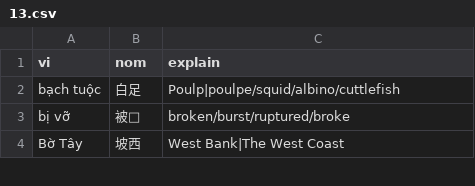
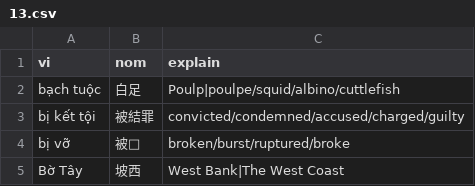
Before and after one commit to aristotll/zoopdog, a CSV file: zd-extension/db_src/user_nom_entries/04/13.csv, drawn as a sheet; only a part is shown.

```diff
--- a/zd-extension/db_src/user_nom_entries/04/13.csv
+++ b/zd-extension/db_src/user_nom_entries/04/13.csv
@@ -2,2 +2,3 @@ vi,nom,explain
 bạch tuộc,白足,Poulp|poulpe/squid/albino/cuttlefish
+bị kết tội,被結罪,convicted/condemned/accused/charged/guilty
 bị vỡ,被𥒮,broken/burst/ruptured/broke
```
Also changed, not shown: zd-extension/db_src/user_nom_entries/01/15.csv, zd-extension/db_src/user_nom_entries/02/15.csv, 7 other files.
